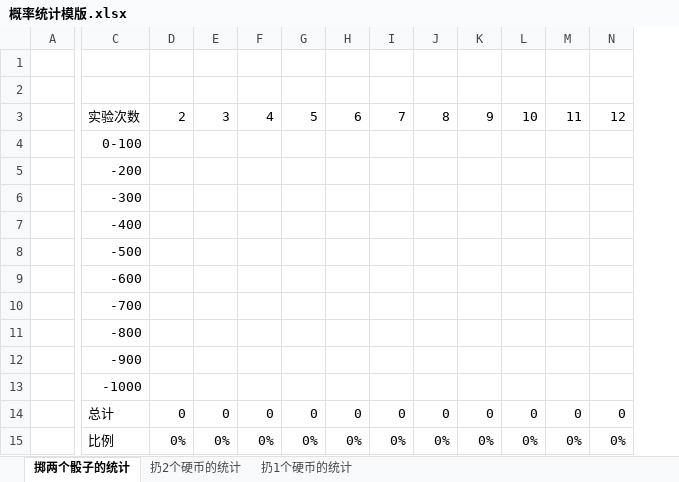
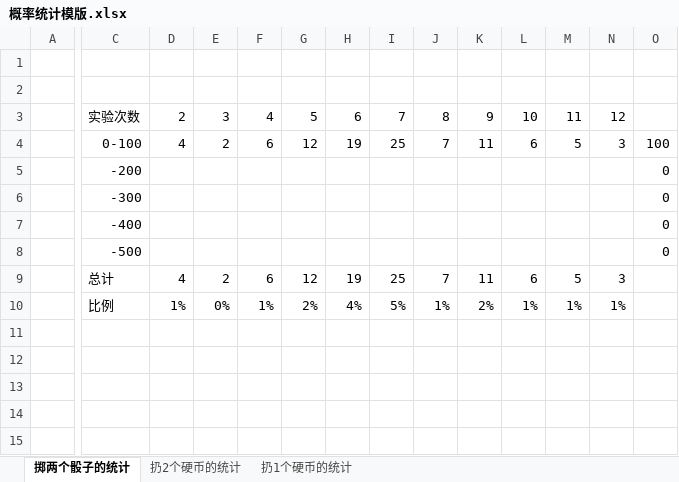
Before and after one commit to quanbinn/Learn-Mathematics-The-Physical-Experimental-Way, an Excel workbook: issues+history/概率统计模版.xlsx, sheet 掷两个骰子的统计, drawn as a sheet; only a part is shown, gaps mark what is left out; values as stored, in another font and other column widths than the file's, no borders; removed rows and columns are numbered as before the commit, all else as after; rows hold the shown columns only; the diff names each change by its address in the sheet, - before the commit and + after, or states it on an @@ line.

```diff
--- a/issues+history/概率统计模版.xlsx (sheet 掷两个骰子的统计)
+++ b/issues+history/概率统计模版.xlsx (sheet 掷两个骰子的统计)
+column O, rows 4-8: 100 | 0 | 0 | 0 | 0
-D4: (empty)
+D4: 4
-E4: (empty)
+E4: 2
-F4: (empty)
+F4: 6
-G4: (empty)
+G4: 12
-H4: (empty)
+H4: 19
-I4: (empty)
+I4: 25
-J4: (empty)
+J4: 7
-K4: (empty)
+K4: 11
-L4: (empty)
+L4: 6
-M4: (empty)
+M4: 5
-N4: (empty)
+N4: 3
-row 9:  | -600
-row 10:  | -700
-row 11:  | -800
-row 12:  | -900
-row 13:  | -1000
-D9: 0
+D9: 4
-E9: 0
+E9: 2
-F9: 0
+F9: 6
-G9: 0
+G9: 12
-H9: 0
+H9: 19
-I9: 0
+I9: 25
-J9: 0
+J9: 7
-K9: 0
+K9: 11
-L9: 0
+L9: 6
-M9: 0
+M9: 5
-N9: 0
+N9: 3
-D10: 0%
+D10: 1%
-F10: 0%
+F10: 1%
-G10: 0%
+G10: 2%
-H10: 0%
+H10: 4%
-I10: 0%
+I10: 5%
-J10: 0%
+J10: 1%
-K10: 0%
+K10: 2%
-L10: 0%
+L10: 1%
-M10: 0%
+M10: 1%
-N10: 0%
+N10: 1%
```
Also changed, not shown: formulas that keep their value, 6 other files.
